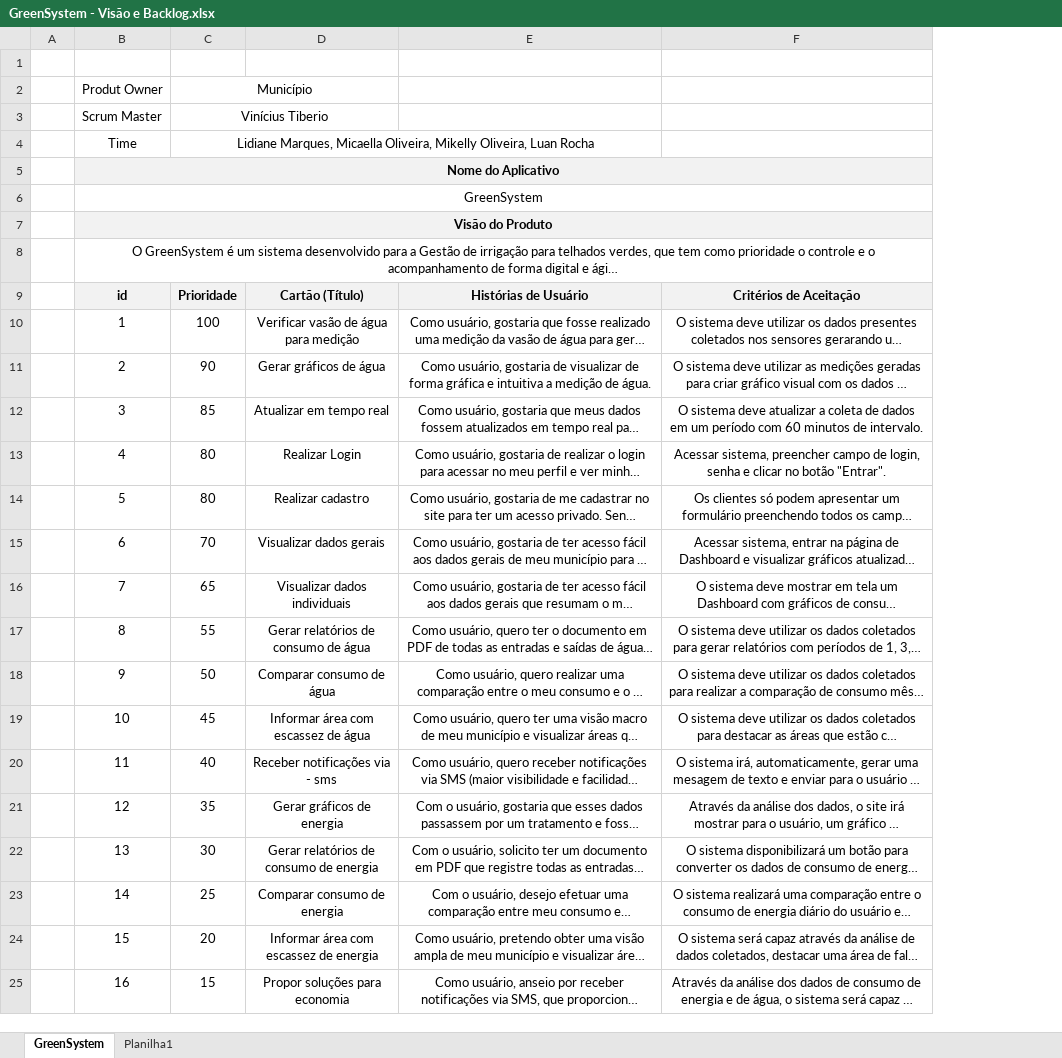
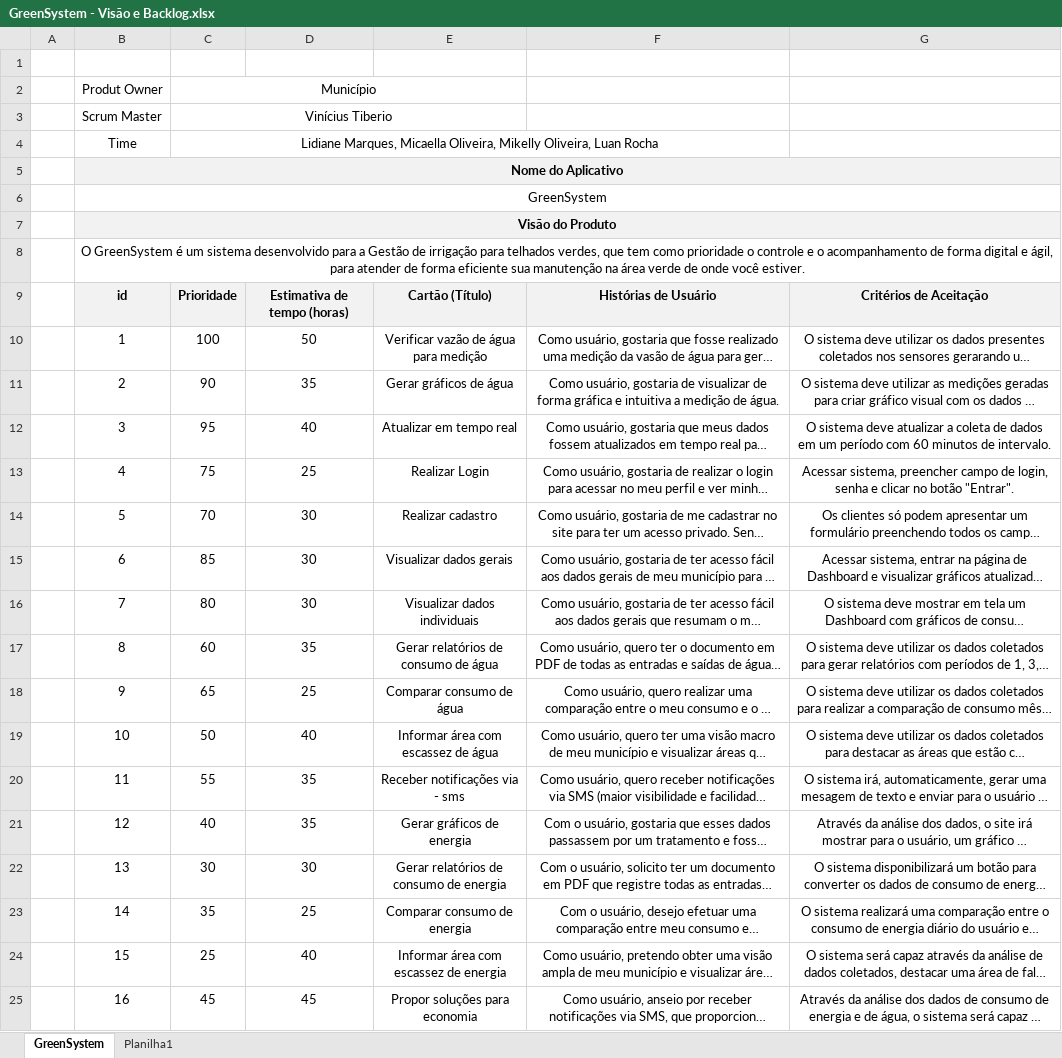
Before and after one commit to ViniciusThi/PI03_Cidades_Inteligentes, an Excel workbook: documentação/GreenSystem - Visão e Backlog.xlsx, sheet GreenSystem, drawn as a sheet; long unchanged cells end in …; values as stored, in another font and other column widths than the file's, no borders; addresses are those after the commit; the diff names each change by its address in the sheet, - before the commit and + after, or states it on an @@ line.

```diff
--- a/documentação/GreenSystem - Visão e Backlog.xlsx (sheet GreenSystem)
+++ b/documentação/GreenSystem - Visão e Backlog.xlsx (sheet GreenSystem)
+column D, rows 9-25: Estimativa de tempo (horas) | 50 | 35 | 40 | 25 | 30 | 30 | 30 | 35 | 25 | 40 | 35 | 35 | 30 | 25 | 40 | 45
-E10: Verificar vasão de água para medição
+E10: Verificar vazão de água para medição
-C12: 85
+C12: 95
-C13: 80
+C13: 75
-C14: 80
+C14: 70
-C15: 70
+C15: 85
-C16: 65
+C16: 80
-C17: 55
+C17: 60
-C18: 50
+C18: 65
-C19: 45
+C19: 50
-C20: 40
+C20: 55
-C21: 35
+C21: 40
-C23: 25
+C23: 35
-C24: 20
+C24: 25
-C25: 15
+C25: 45
```
Also changed, not shown: 3 other files.
